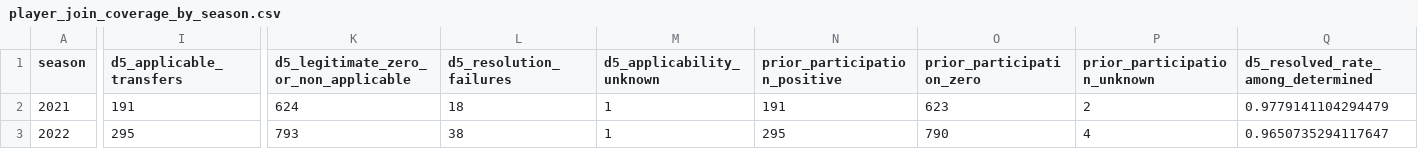
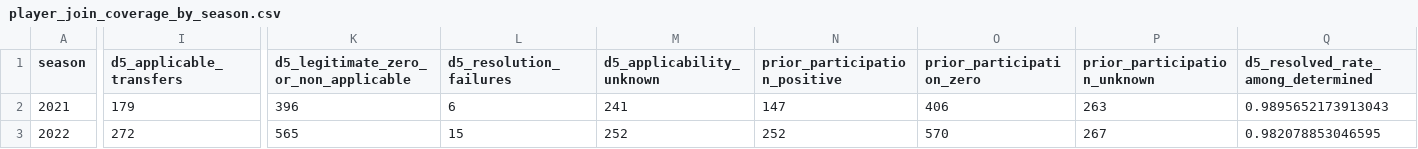
Before and after one commit to sirgippy/GippyRank4, a CSV file: data/processed/transfer_production_audit/player_join_coverage_by_season.csv, drawn as a sheet; only a part is shown, gaps mark what is left out; the diff covers the shown part only; the diff names each change by its address in the sheet, - before the commit and + after, or states it on an @@ line.

```diff
--- a/data/processed/transfer_production_audit/player_join_coverage_by_season.csv
+++ b/data/processed/transfer_production_audit/player_join_coverage_by_season.csv
-I2 (d5_applicable_transfers): 191
+I2 (d5_applicable_transfers): 179
-K2: 624
+K2: 396
-L2 (d5_resolution_failures): 18
+L2 (d5_resolution_failures): 6
-M2 (d5_applicability_unknown): 1
+M2 (d5_applicability_unknown): 241
-N2 (prior_participation_positive): 191
+N2 (prior_participation_positive): 147
-O2 (prior_participation_zero): 623
+O2 (prior_participation_zero): 406
-P2 (prior_participation_unknown): 2
+P2 (prior_participation_unknown): 263
-Q2: 0.9779141104294479
+Q2: 0.9895652173913043
-I3 (d5_applicable_transfers): 295
+I3 (d5_applicable_transfers): 272
-K3: 793
+K3: 565
-L3 (d5_resolution_failures): 38
+L3 (d5_resolution_failures): 15
-M3 (d5_applicability_unknown): 1
+M3 (d5_applicability_unknown): 252
-N3 (prior_participation_positive): 295
+N3 (prior_participation_positive): 252
-O3 (prior_participation_zero): 790
+O3 (prior_participation_zero): 570
-P3 (prior_participation_unknown): 4
+P3 (prior_participation_unknown): 267
-Q3: 0.9650735294117647
+Q3: 0.982078853046595
```
Also changed, not shown: 39 edited cells elsewhere in this file, data/processed/transfer_production_audit/team_feature_coverage.csv, 10 other files.
